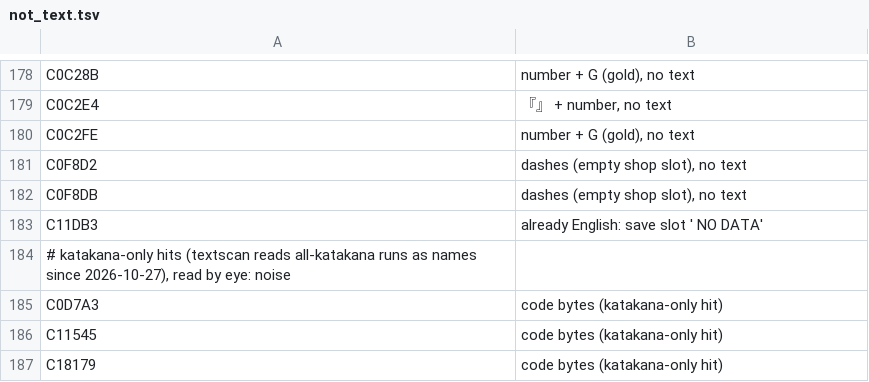
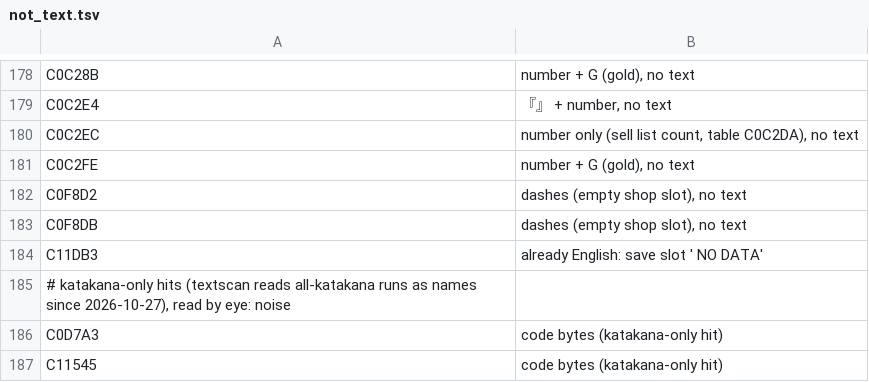
Before and after one commit to minhnhattonthat/seijuu-maden-beasts-blades-en, a TSV file: docs/re/not_text.tsv, drawn as a sheet; only a part is shown, gaps mark what is left out; the shorter side is filled out with more unchanged rows.

```diff
--- a/docs/re/not_text.tsv
+++ b/docs/re/not_text.tsv
@@ -179,2 +179,3 @@ C0C28B	number + G (gold), no text
 C0C2E4	『』 + number, no text
+C0C2EC	number only (sell list count, table C0C2DA), no text
 C0C2FE	number + G (gold), no text
```
Also changed, not shown: 3 other files.
